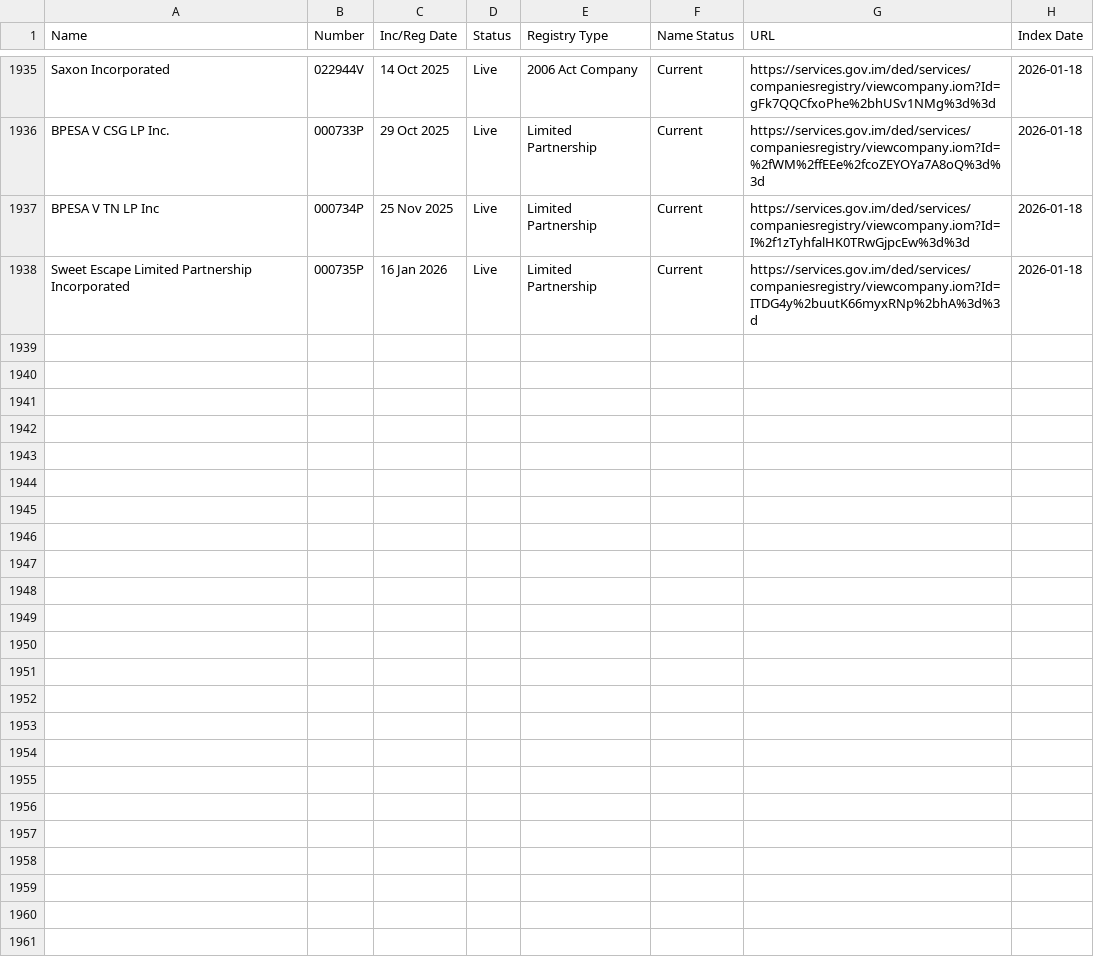
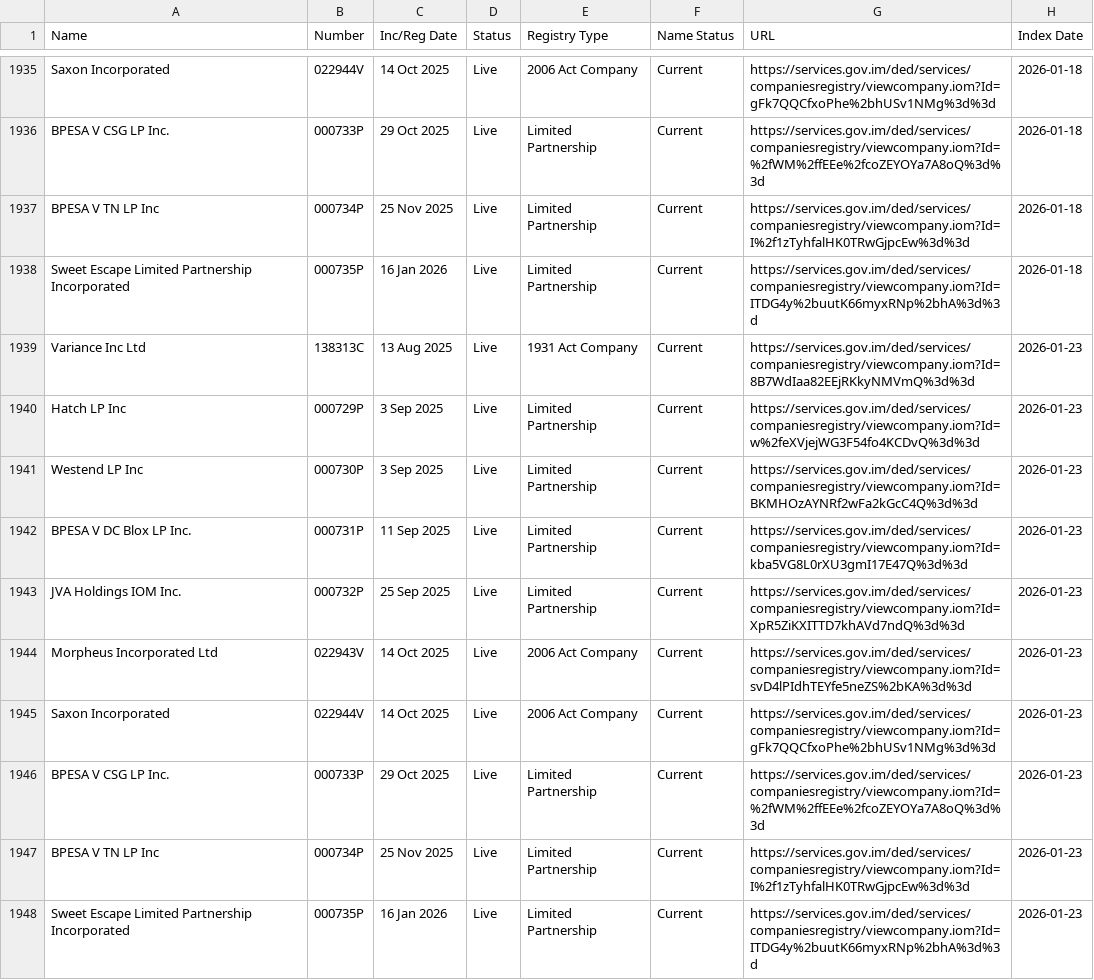
Before and after one commit to dankarran/isleofman-opendata, a CSV file: data/gov.im/companies/sources/search/names/INC.csv, drawn as a sheet; only a part is shown, gaps mark what is left out; the diff covers the shown part only.

```diff
--- a/data/gov.im/companies/sources/search/names/INC.csv
+++ b/data/gov.im/companies/sources/search/names/INC.csv
@@ -1938 +1938,11 @@
 "Sweet Escape Limited Partnership Incorporated","000735P","16 Jan 2026","Live","Limited Partnership","Current","https://services.gov.im/ded/services/companiesregistry/viewcompany.iom?Id=ITDG4y%2buutK66myxRNp%2bhA%3d%3d","2026-01-18"
+"Variance Inc Ltd","138313C","13 Aug 2025","Live","1931 Act Company","Current","https://services.gov.im/ded/services/companiesregistry/viewcompany.iom?Id=8B7WdIaa82EEjRKkyNMVmQ%3d%3d","2026-01-23"
+"Hatch LP Inc","000729P","3 Sep 2025","Live","Limited Partnership","Current","https://services.gov.im/ded/services/companiesregistry/viewcompany.iom?Id=w%2feXVjejWG3F54fo4KCDvQ%3d%3d","2026-01-23"
+"Westend LP Inc","000730P","3 Sep 2025","Live","Limited Partnership","Current","https://services.gov.im/ded/services/companiesregistry/viewcompany.iom?Id=BKMHOzAYNRf2wFa2kGcC4Q%3d%3d","2026-01-23"
+"BPESA V DC Blox LP Inc.","000731P","11 Sep 2025","Live","Limited Partnership","Current","https://services.gov.im/ded/services/companiesregistry/viewcompany.iom?Id=kba5VG8L0rXU3gmI17E47Q%3d%3d","2026-01-23"
+"JVA Holdings IOM Inc.","000732P","25 Sep 2025","Live","Limited Partnership","Current","https://services.gov.im/ded/services/companiesregistry/viewcompany.iom?Id=XpR5ZiKXITTD7khAVd7ndQ%3d%3d","2026-01-23"
+"Morpheus Incorporated Ltd","022943V","14 Oct 2025","Live","2006 Act Company","Current","https://services.gov.im/ded/services/companiesregistry/viewcompany.iom?Id=svD4lPIdhTEYfe5neZS%2bKA%3d%3d","2026-01-23"
+"Saxon Incorporated","022944V","14 Oct 2025","Live","2006 Act Company","Current","https://services.gov.im/ded/services/companiesregistry/viewcompany.iom?Id=gFk7QQCfxoPhe%2bhUSv1NMg%3d%3d","2026-01-23"
+"BPESA V CSG LP Inc.","000733P","29 Oct 2025","Live","Limited Partnership","Current","https://services.gov.im/ded/services/companiesregistry/viewcompany.iom?Id=%2fWM%2ffEEe%2fcoZEYOYa7A8oQ%3d%3d","2026-01-23"
+"BPESA V TN LP Inc","000734P","25 Nov 2025","Live","Limited Partnership","Current","https://services.gov.im/ded/services/companiesregistry/viewcompany.iom?Id=I%2f1zTyhfalHK0TRwGjpcEw%3d%3d","2026-01-23"
+"Sweet Escape Limited Partnership Incorporated","000735P","16 Jan 2026","Live","Limited Partnership","Current","https://services.gov.im/ded/services/companiesregistry/viewcompany.iom?Id=ITDG4y%2buutK66myxRNp%2bhA%3d%3d","2026-01-23"
```
Also changed, not shown: 10 added rows elsewhere in this file, data/gov.im/companies/sources/search/names/CORP.csv, data/gov.im/companies/sources/search/names/U.csv, 34 other files.
